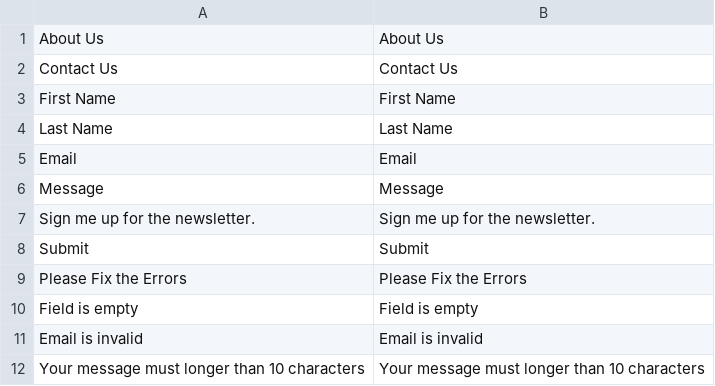
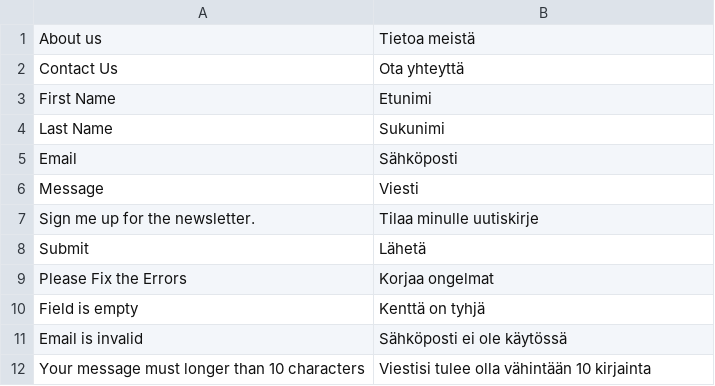
Before and after one commit to tidusant/ch-frontend, a CSV file: Duyha/ch/i18n/fi_FI.csv, drawn as a sheet.

Commit message:
no message

```diff
--- a/Duyha/ch/i18n/fi_FI.csv
+++ b/Duyha/ch/i18n/fi_FI.csv
@@ -1,12 +1,12 @@
-"About Us","About Us"
-"Contact Us","Contact Us"
-"First Name","First Name"
-"Last Name","Last Name"
-"Email","Email"
-"Message","Message"
-"Sign me up for the newsletter.","Sign me up for the newsletter."
-"Submit","Submit"
-"Please Fix the Errors","Please Fix the Errors"
-"Field is empty","Field is empty"
-"Email is invalid","Email is invalid"
-"Your message must longer than 10 characters","Your message must longer than 10 characters"
+"About us","Tietoa meistä"
+"Contact Us","Ota yhteyttä"
+"First Name","Etunimi"
+"Last Name","Sukunimi"
+"Email","Sähköposti"
+"Message","Viesti"
+"Sign me up for the newsletter.","Tilaa minulle uutiskirje"
+"Submit","Lähetä"
+"Please Fix the Errors","Korjaa ongelmat"
+"Field is empty","Kenttä on tyhjä"
+"Email is invalid","Sähköposti ei ole käytössä"
+"Your message must longer than 10 characters","Viestisi tulee olla vähintään 10 kirjainta"
```
